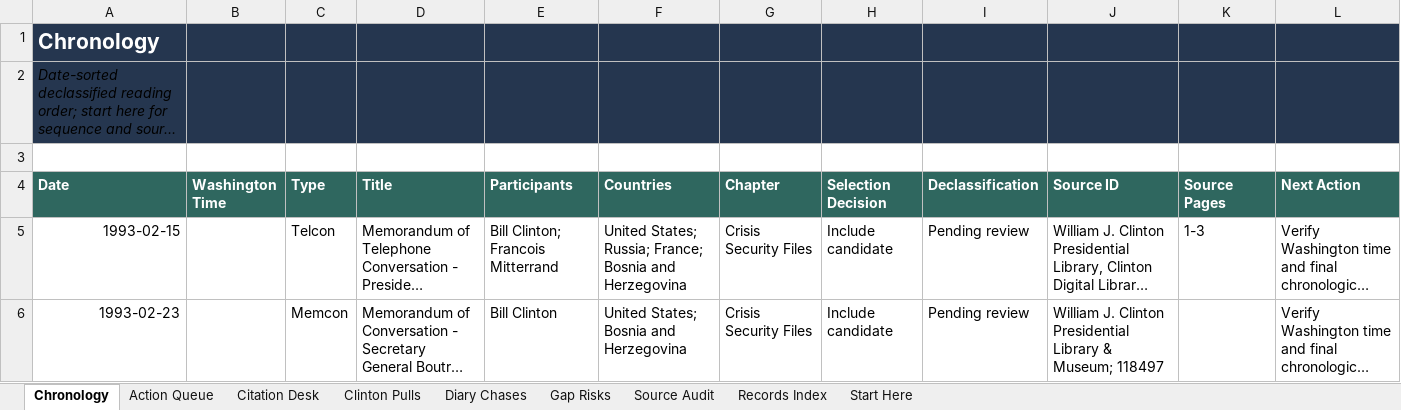
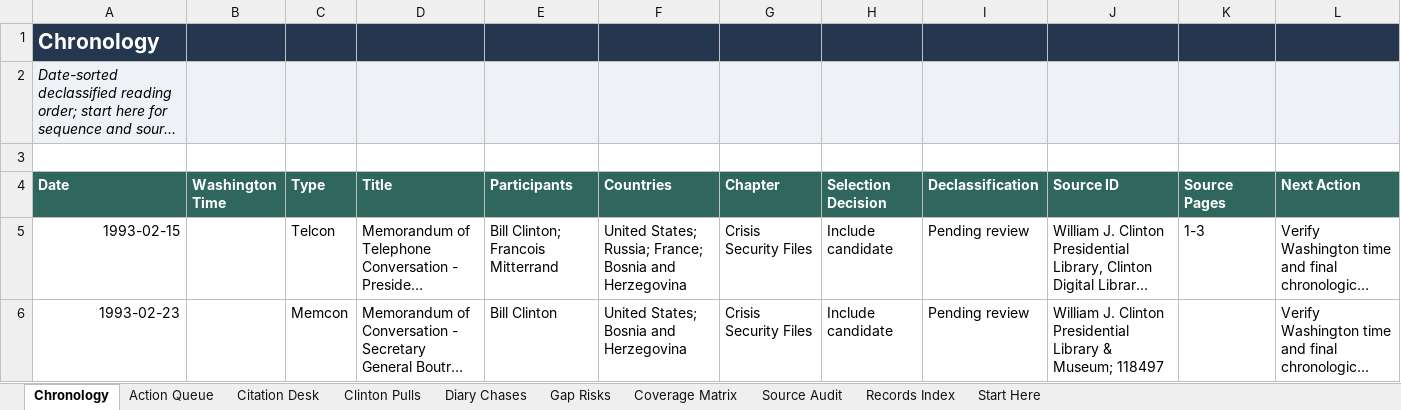
Before and after one commit to therealjameswilson/Clinton-NATO-European-Security, an Excel workbook: reports/frus-v17-compiler-workbook.xlsx, sheet Chronology, drawn as a sheet; only a part is shown; long unchanged cells end in …; values as stored, in another font and other column widths than the file's, no borders; the diff covers the shown part only; the diff names each change by its address in the sheet, - before the commit and + after, or states it on an @@ line.

Commit message:
Integrate coverage matrix into compiler workbench

```diff
--- a/reports/frus-v17-compiler-workbook.xlsx (sheet Chronology)
+++ b/reports/frus-v17-compiler-workbook.xlsx (sheet Chronology)
+sheet tab: Coverage Matrix
-A2:L2 fill: #25364F
+A2:L2 fill: #EEF2F6
```
Also changed, not shown: cell formats elsewhere in this sheet, sheet Gap Risks, sheet Diary Chases, sheet Clinton Pulls, sheet Records Index, sheet Action Queue, sheet Start Here, 2 more sheets, charts or pictures, 9 other files.
